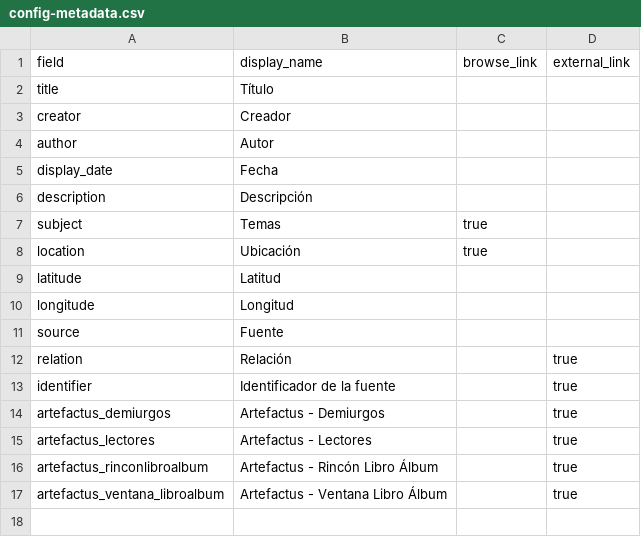
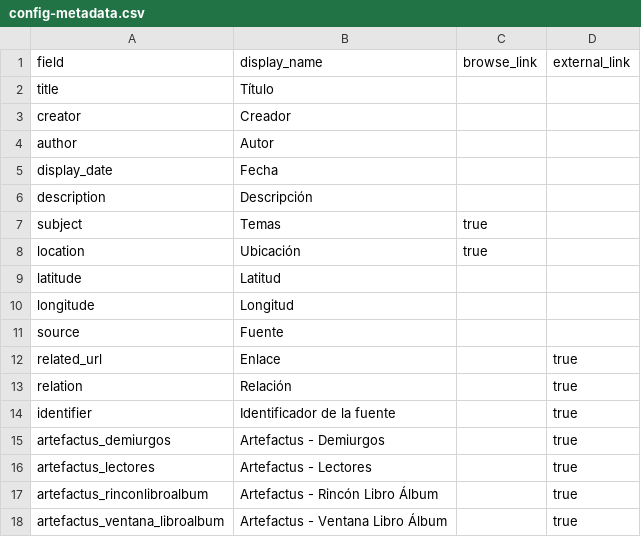
Before and after one commit to saracolh/rock_colombiano, a CSV file: _data/config-metadata.csv, drawn as a sheet.

Commit message:
Update config-metadata.csv

```diff
--- a/_data/config-metadata.csv
+++ b/_data/config-metadata.csv
@@ -11,2 +11,3 @@ longitude,Longitud
 source,Fuente,,
+related_url, Enlace,,true
 relation,Relación,,true
```
